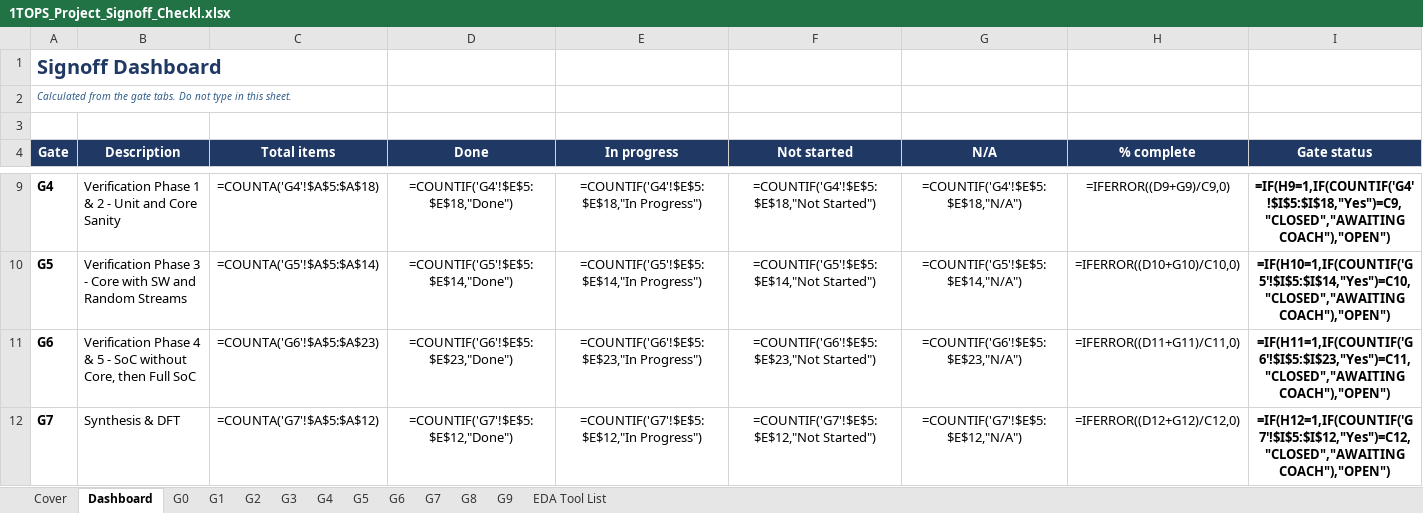
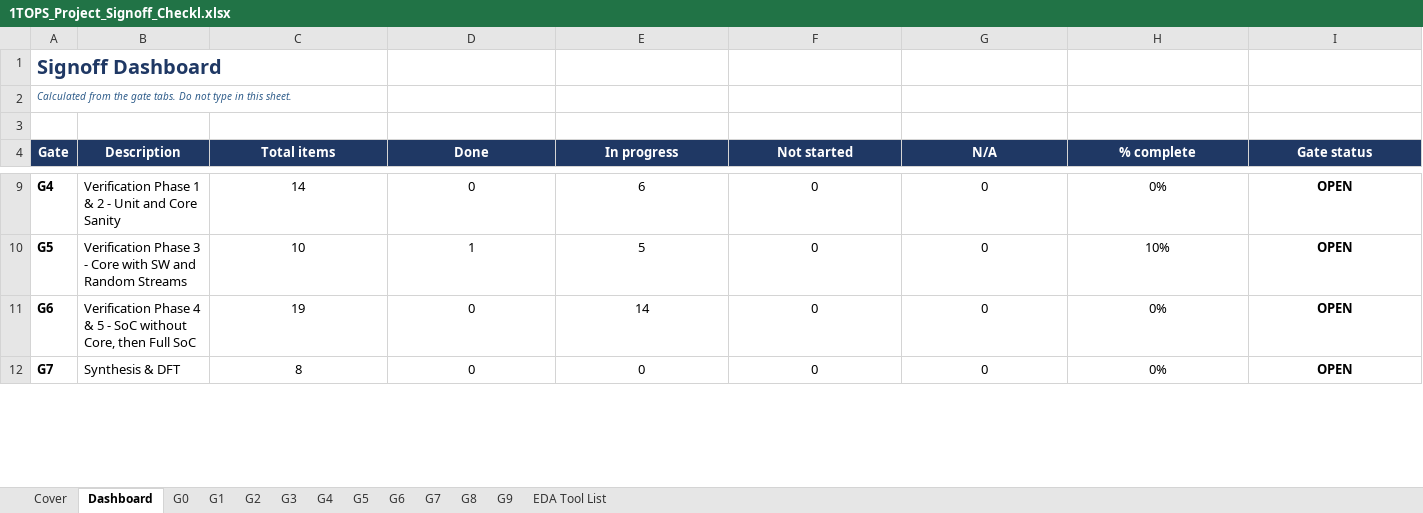
Before and after one commit to raghul7cj/RISCFORGE_1TOPS, an Excel workbook: 1TOPS OFFICIAL DELIVERABLES/1TOPS_Project_Signoff_Checkl.xlsx, sheet Dashboard, drawn as a sheet; only a part is shown, gaps mark what is left out; values as stored, in another font and other column widths than the file's, no borders; formulas without a stored value are shown as written; conditional formats not drawn; the diff covers the shown part only; the diff names each change by its address in the sheet, - before the commit and + after, or states it on an @@ line.

```diff
--- a/1TOPS OFFICIAL DELIVERABLES/1TOPS_Project_Signoff_Checkl.xlsx (sheet Dashboard)
+++ b/1TOPS OFFICIAL DELIVERABLES/1TOPS_Project_Signoff_Checkl.xlsx (sheet Dashboard)
-C9 (Total items): =COUNTA('G4'!$A$5:$A$18)
+C9 (Total items): 14
-D9 (Done): =COUNTIF('G4'!$E$5:$E$18,"Done")
+D9 (Done): 0
-E9 (In progress): =COUNTIF('G4'!$E$5:$E$18,"In Progress")
+E9 (In progress): 6
-F9 (Not started): =COUNTIF('G4'!$E$5:$E$18,"Not Started")
+F9 (Not started): 0
-G9 (N/A): =COUNTIF('G4'!$E$5:$E$18,"N/A")
+G9 (N/A): 0
-H9 (% complete): =IFERROR((D9+G9)/C9,0)
+H9 (% complete): 0%
-I9 (Gate status): =IF(H9=1,IF(COUNTIF('G4'!$I$5:$I$18,"Yes")=C9,"CLOSED","AWAITING COACH"),"OPEN")
+I9 (Gate status): OPEN
-C10 (Total items): =COUNTA('G5'!$A$5:$A$14)
+C10 (Total items): 10
-D10 (Done): =COUNTIF('G5'!$E$5:$E$14,"Done")
+D10 (Done): 1
-E10 (In progress): =COUNTIF('G5'!$E$5:$E$14,"In Progress")
+E10 (In progress): 5
-F10 (Not started): =COUNTIF('G5'!$E$5:$E$14,"Not Started")
+F10 (Not started): 0
-G10 (N/A): =COUNTIF('G5'!$E$5:$E$14,"N/A")
+G10 (N/A): 0
-H10 (% complete): =IFERROR((D10+G10)/C10,0)
+H10 (% complete): 10%
-I10 (Gate status): =IF(H10=1,IF(COUNTIF('G5'!$I$5:$I$14,"Yes")=C10,"CLOSED","AWAITING COACH"),"OPEN")
+I10 (Gate status): OPEN
-C11 (Total items): =COUNTA('G6'!$A$5:$A$23)
+C11 (Total items): 19
-D11 (Done): =COUNTIF('G6'!$E$5:$E$23,"Done")
+D11 (Done): 0
-E11 (In progress): =COUNTIF('G6'!$E$5:$E$23,"In Progress")
+E11 (In progress): 14
-F11 (Not started): =COUNTIF('G6'!$E$5:$E$23,"Not Started")
+F11 (Not started): 0
-G11 (N/A): =COUNTIF('G6'!$E$5:$E$23,"N/A")
+G11 (N/A): 0
-H11 (% complete): =IFERROR((D11+G11)/C11,0)
+H11 (% complete): 0%
-I11 (Gate status): =IF(H11=1,IF(COUNTIF('G6'!$I$5:$I$23,"Yes")=C11,"CLOSED","AWAITING COACH"),"OPEN")
+I11 (Gate status): OPEN
-C12 (Total items): =COUNTA('G7'!$A$5:$A$12)
+C12 (Total items): 8
-D12 (Done): =COUNTIF('G7'!$E$5:$E$12,"Done")
+D12 (Done): 0
-E12 (In progress): =COUNTIF('G7'!$E$5:$E$12,"In Progress")
+E12 (In progress): 0
-F12 (Not started): =COUNTIF('G7'!$E$5:$E$12,"Not Started")
+F12 (Not started): 0
-G12 (N/A): =COUNTIF('G7'!$E$5:$E$12,"N/A")
+G12 (N/A): 0
-H12 (% complete): =IFERROR((D12+G12)/C12,0)
+H12 (% complete): 0%
-I12 (Gate status): =IF(H12=1,IF(COUNTIF('G7'!$I$5:$I$12,"Yes")=C12,"CLOSED","AWAITING COACH"),"OPEN")
+I12 (Gate status): OPEN
```
Also changed, not shown: 1 added row, 1 removed row and 42 edited cells elsewhere in this sheet, sheet G5.
